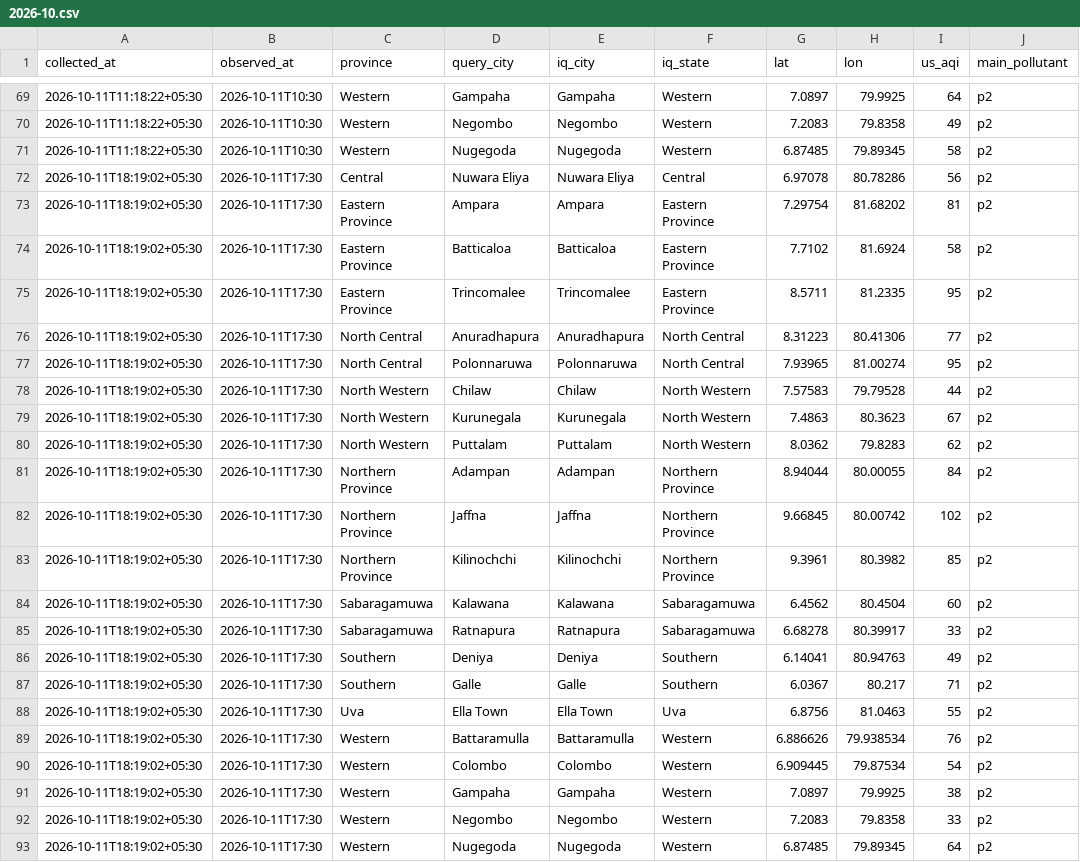
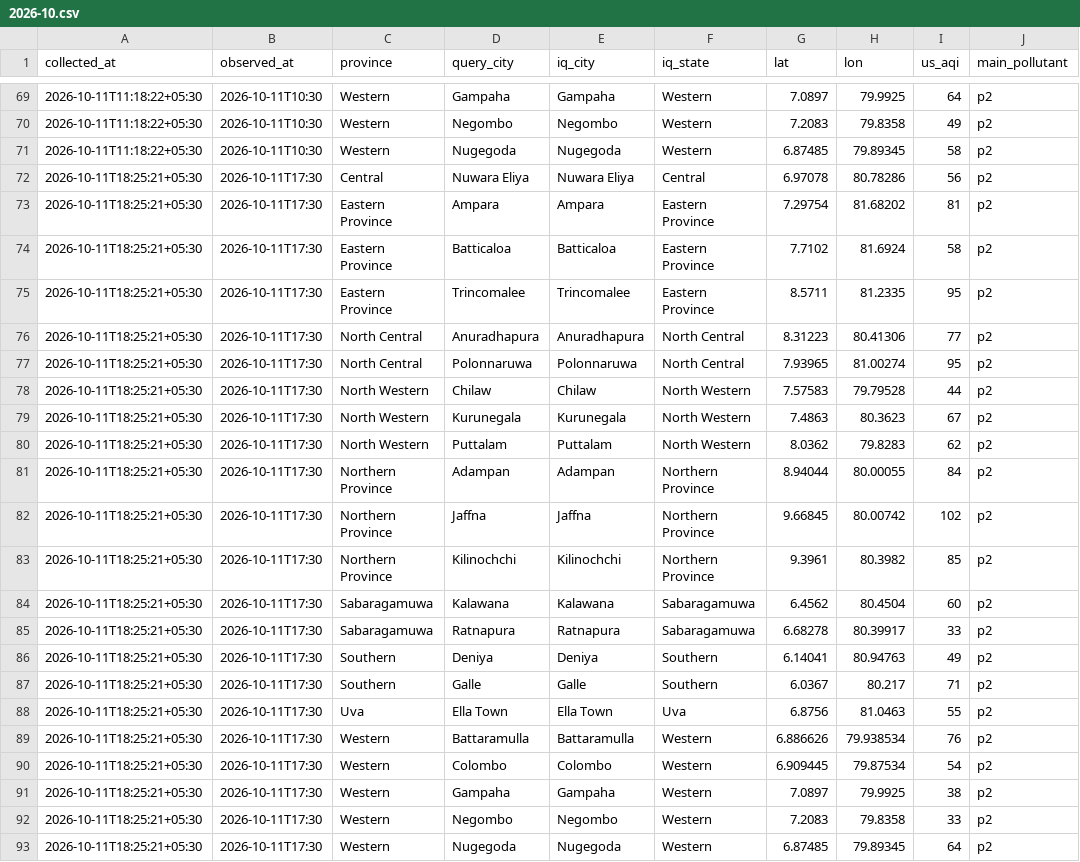
Before and after one commit to fectlk/aq-data-collector, a CSV file: data/iqair/2026-10.csv, drawn as a sheet; only a part is shown, gaps mark what is left out; the diff names each change by its address in the sheet, - before the commit and + after, or states it on an @@ line.

Commit message:
data: AQI update 2026-10-11 18:30 SLST

```diff
--- a/data/iqair/2026-10.csv
+++ b/data/iqair/2026-10.csv
-A72:A93 (collected_at): 2026-10-11T18:19:02+05:30
+A72:A93 (collected_at): 2026-10-11T18:25:21+05:30
```
Also changed, not shown: data/2026-10.csv, 2 other files.
